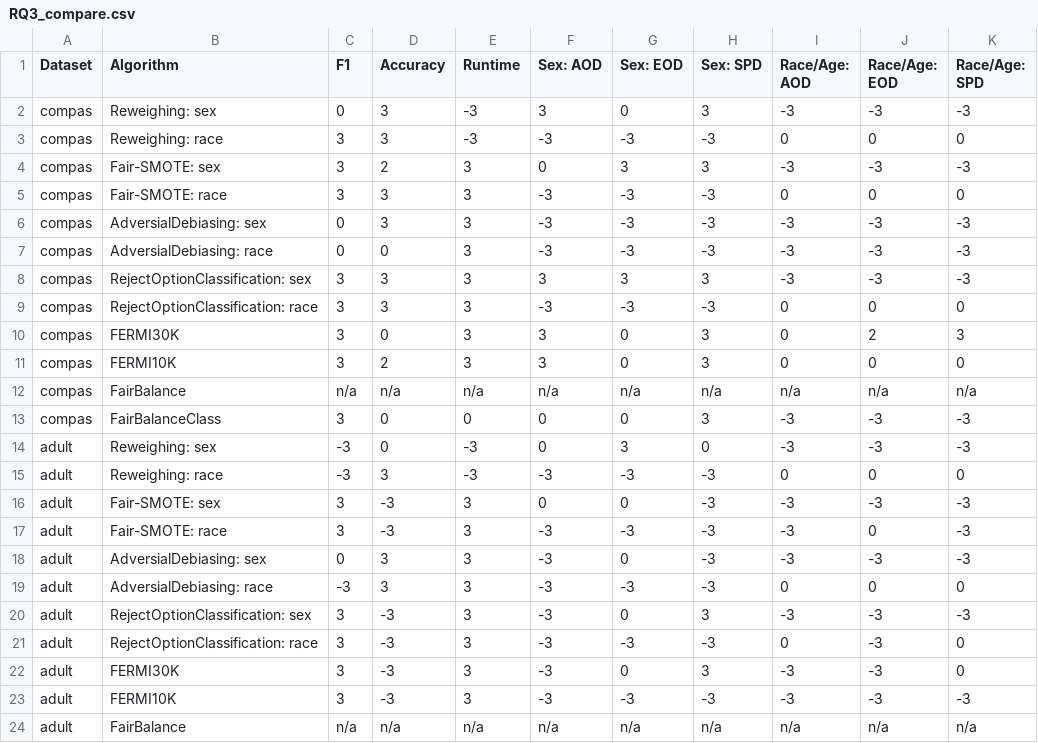
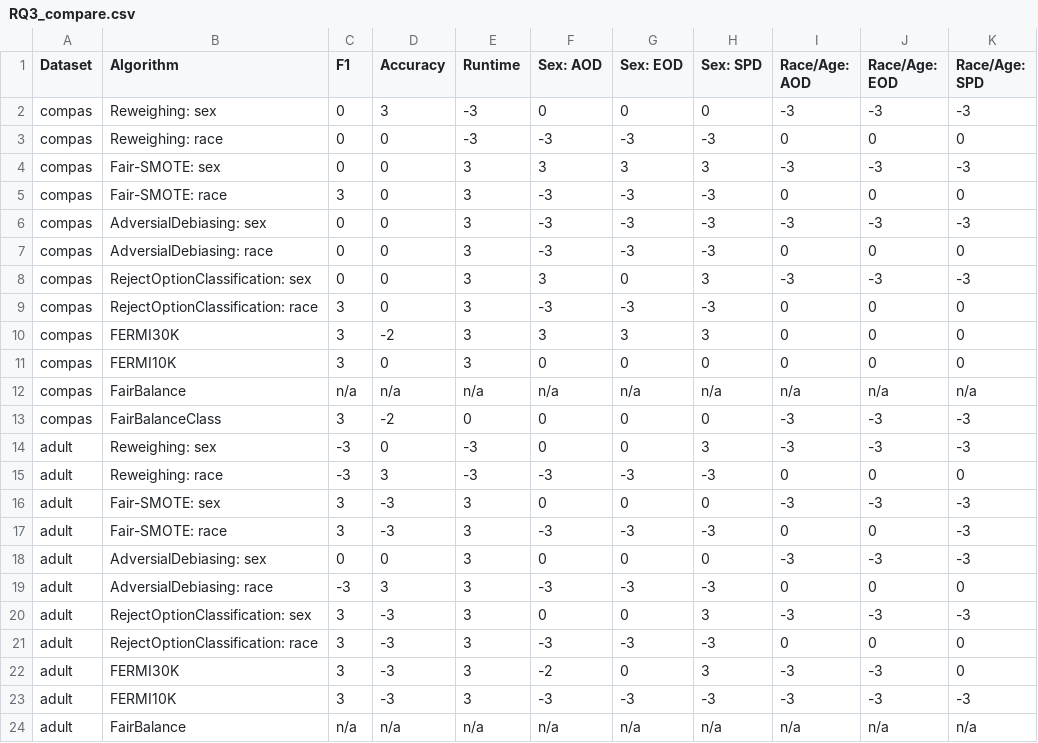
Before and after one commit to hil-se/FairBalance, a CSV file: results/RQ3_compare.csv, drawn as a sheet; only a part is shown; the diff covers the shown part only.

```diff
--- a/results/RQ3_compare.csv
+++ b/results/RQ3_compare.csv
@@ -1,23 +1,23 @@
 Dataset,Algorithm,F1,Accuracy,Runtime,Sex: AOD,Sex: EOD,Sex: SPD,Race/Age: AOD,Race/Age: EOD,Race/Age: SPD
-compas,Reweighing: sex,0,3,-3,3,0,3,-3,-3,-3
-compas,Reweighing: race,3,3,-3,-3,-3,-3,0,0,0
-compas,Fair-SMOTE: sex,3,2,3,0,3,3,-3,-3,-3
-compas,Fair-SMOTE: race,3,3,3,-3,-3,-3,0,0,0
-compas,AdversialDebiasing: sex,0,3,3,-3,-3,-3,-3,-3,-3
-compas,AdversialDebiasing: race,0,0,3,-3,-3,-3,-3,-3,-3
-compas,RejectOptionClassification: sex,3,3,3,3,3,3,-3,-3,-3
-compas,RejectOptionClassification: race,3,3,3,-3,-3,-3,0,0,0
-compas,FERMI30K,3,0,3,3,0,3,0,2,3
-compas,FERMI10K,3,2,3,3,0,3,0,0,0
+compas,Reweighing: sex,0,3,-3,0,0,0,-3,-3,-3
+compas,Reweighing: race,0,0,-3,-3,-3,-3,0,0,0
+compas,Fair-SMOTE: sex,0,0,3,3,3,3,-3,-3,-3
+compas,Fair-SMOTE: race,3,0,3,-3,-3,-3,0,0,0
+compas,AdversialDebiasing: sex,0,0,3,-3,-3,-3,-3,-3,-3
+compas,AdversialDebiasing: race,0,0,3,-3,-3,-3,0,0,0
+compas,RejectOptionClassification: sex,0,0,3,3,0,3,-3,-3,-3
+compas,RejectOptionClassification: race,3,0,3,-3,-3,-3,0,0,0
+compas,FERMI30K,3,-2,3,3,3,3,0,0,0
+compas,FERMI10K,3,0,3,0,0,0,0,0,0
 compas,FairBalance,n/a,n/a,n/a,n/a,n/a,n/a,n/a,n/a,n/a
-compas,FairBalanceClass,3,0,0,0,0,3,-3,-3,-3
-adult,Reweighing: sex,-3,0,-3,0,3,0,-3,-3,-3
+compas,FairBalanceClass,3,-2,0,0,0,0,-3,-3,-3
+adult,Reweighing: sex,-3,0,-3,0,0,3,-3,-3,-3
 adult,Reweighing: race,-3,3,-3,-3,-3,-3,0,0,0
-adult,Fair-SMOTE: sex,3,-3,3,0,0,-3,-3,-3,-3
-adult,Fair-SMOTE: race,3,-3,3,-3,-3,-3,-3,0,-3
-adult,AdversialDebiasing: sex,0,3,3,-3,0,-3,-3,-3,-3
+adult,Fair-SMOTE: sex,3,-3,3,0,0,0,-3,-3,-3
+adult,Fair-SMOTE: race,3,-3,3,-3,-3,-3,0,0,-3
+adult,AdversialDebiasing: sex,0,0,3,0,0,0,-3,-3,-3
 adult,AdversialDebiasing: race,-3,3,3,-3,-3,-3,0,0,0
-adult,RejectOptionClassification: sex,3,-3,3,-3,0,3,-3,-3,-3
-adult,RejectOptionClassification: race,3,-3,3,-3,-3,-3,0,-3,0
-adult,FERMI30K,3,-3,3,-3,0,3,-3,-3,0
+adult,RejectOptionClassification: sex,3,-3,3,0,0,3,-3,-3,-3
+adult,RejectOptionClassification: race,3,-3,3,-3,-3,-3,0,0,0
+adult,FERMI30K,3,-3,3,-2,0,3,-3,-3,0
 adult,FERMI10K,3,-3,3,-3,-3,-3,-3,-3,-3
```
Also changed, not shown: 10 edited cells elsewhere in this file, results/RQ3_color.csv, results/RQ3_median.csv, 2 other files.
